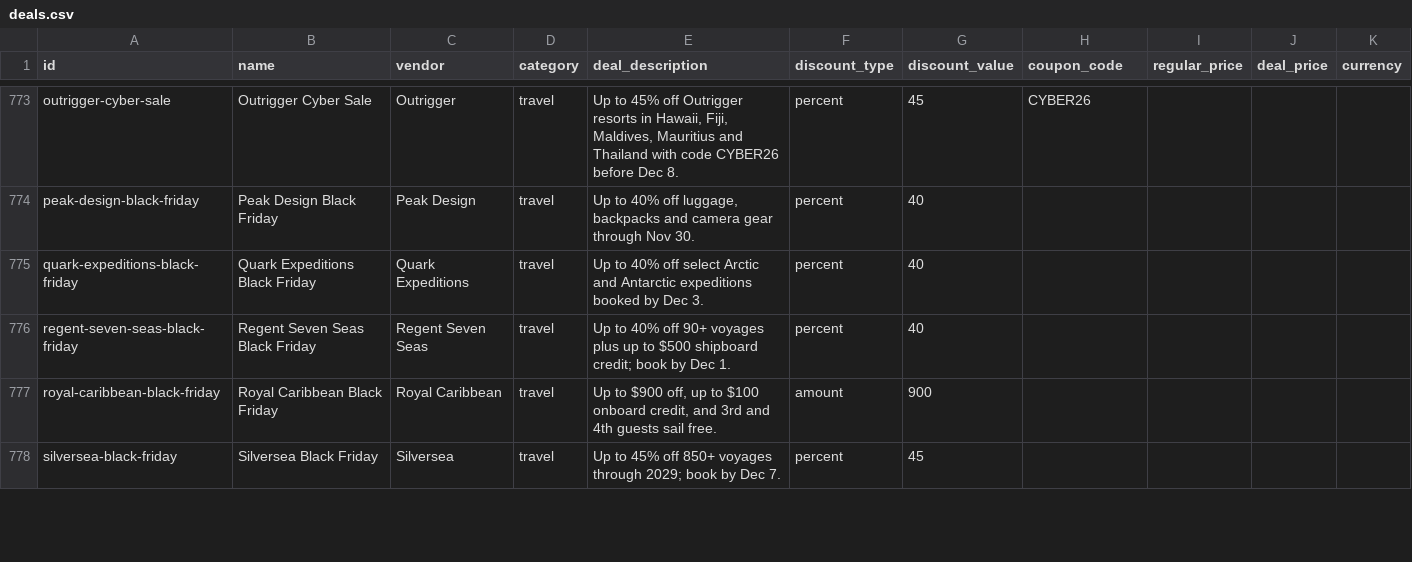
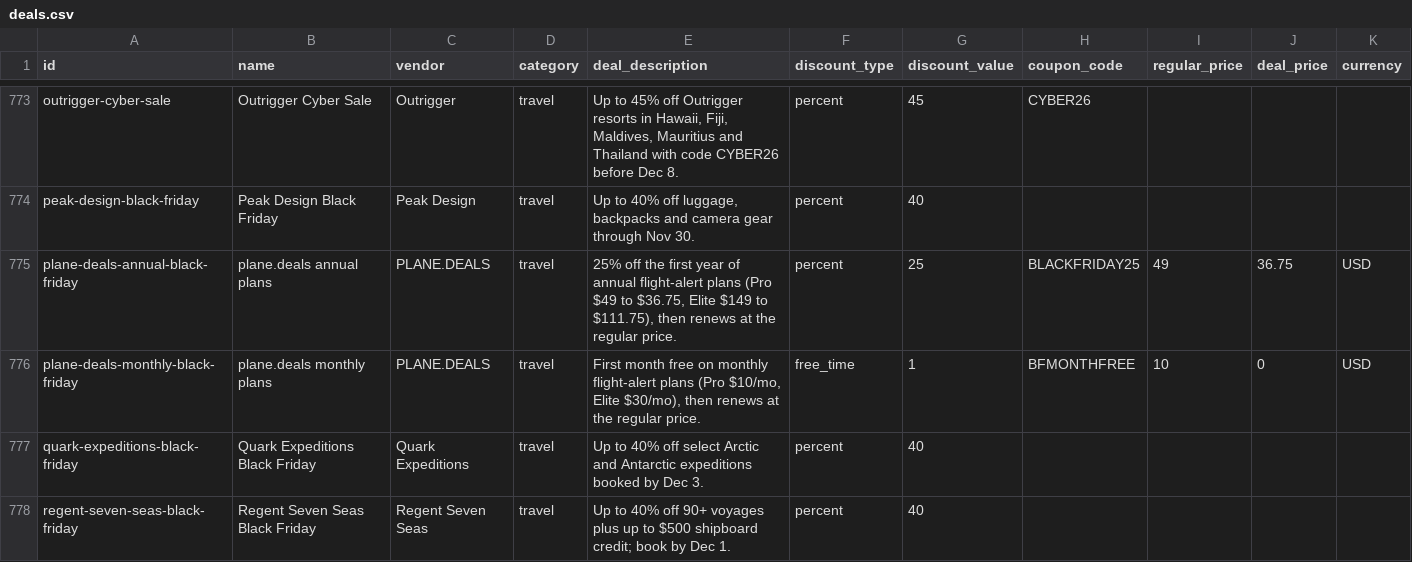
Before and after one commit to nick-choudhary/dealsdrop, a CSV file: generated/deals.csv, drawn as a sheet; only a part is shown, gaps mark what is left out; the shorter side is filled out with more unchanged rows; rows hold the shown columns only; the diff names each change by its address in the sheet, - before the commit and + after, or states it on an @@ line.

Commit message:
Add PLANE.DEALS Black Friday 2026 deal

```diff
--- a/generated/deals.csv
+++ b/generated/deals.csv
+row 775: plane-deals-annual-black-friday | plane.deals annual plans | PLANE.DEALS | travel | 25% off the first year of annual flight-alert plans (Pro $49 to $36.75, Elite $149 to $111.75), then renews at the regular price. | percent | 25 | BLACKFRIDAY25 | 49 | 36.75 | USD
+row 776: plane-deals-monthly-black-friday | plane.deals monthly plans | PLANE.DEALS | travel | First month free on monthly flight-alert plans (Pro $10/mo, Elite $30/mo), then renews at the regular price. | free_time | 1 | BFMONTHFREE | 10 | 0 | USD
```
Also changed, not shown: 3 other files.
